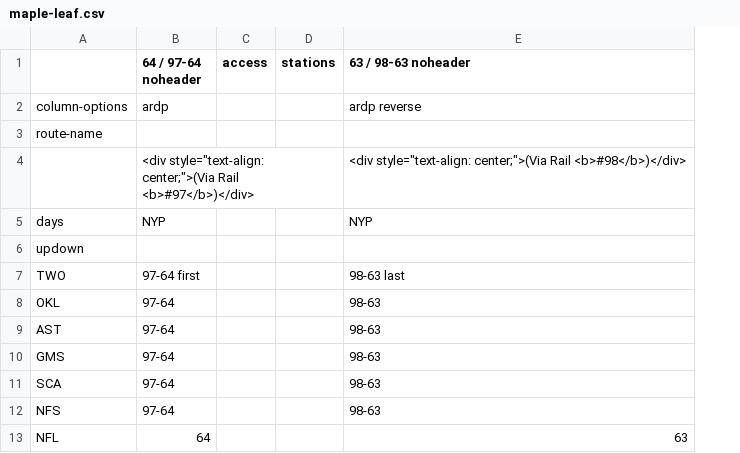
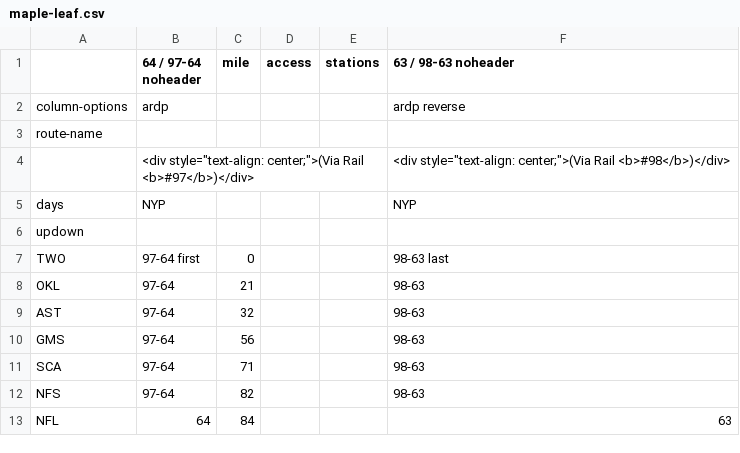
Before and after one commit to neroden/timetable_kit, a CSV file: timetable_kit/specs_maple_leaf/maple-leaf.csv, drawn as a sheet; only a part is shown; the diff names each change by its address in the sheet, - before the commit and + after, or states it on an @@ line.

```diff
--- a/timetable_kit/specs_maple_leaf/maple-leaf.csv
+++ b/timetable_kit/specs_maple_leaf/maple-leaf.csv
+column C (mile), rows 7-13: 0 | 21 | 32 | 56 | 71 | 82 | 84
```
Also changed, not shown: 1 other file.
